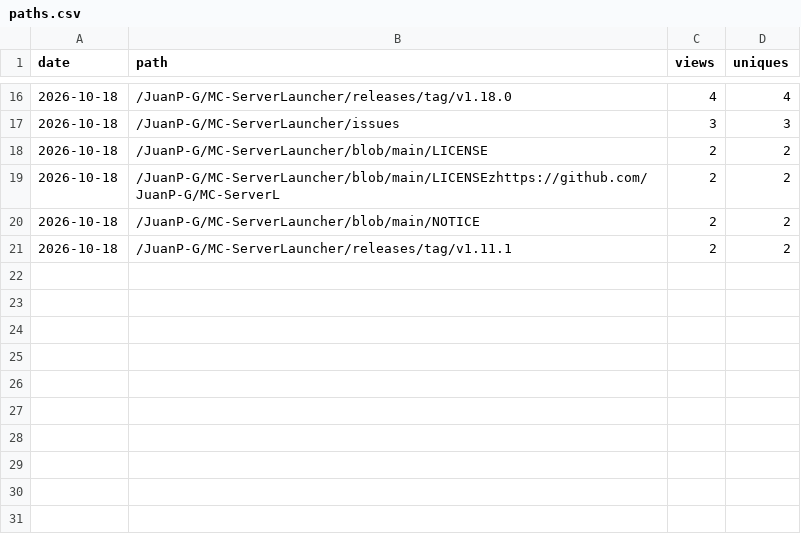
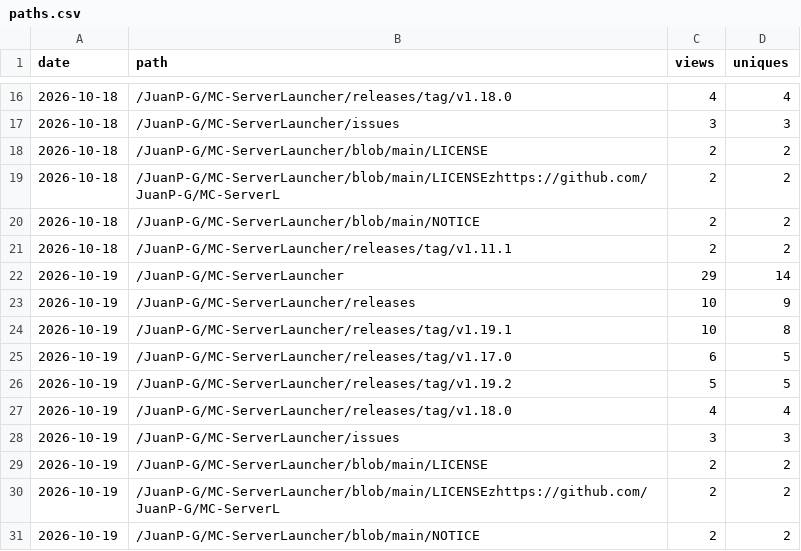
Before and after one commit to JuanP-G/MC-ServerLauncher, a CSV file: paths.csv, drawn as a sheet; only a part is shown, gaps mark what is left out.

```diff
--- a/paths.csv
+++ b/paths.csv
@@ -21 +21,11 @@ date,path,views,uniques
 2026-10-18,/JuanP-G/MC-ServerLauncher/releases/tag/v1.11.1,2,2
+2026-10-19,/JuanP-G/MC-ServerLauncher,29,14
+2026-10-19,/JuanP-G/MC-ServerLauncher/releases,10,9
+2026-10-19,/JuanP-G/MC-ServerLauncher/releases/tag/v1.19.1,10,8
+2026-10-19,/JuanP-G/MC-ServerLauncher/releases/tag/v1.17.0,6,5
+2026-10-19,/JuanP-G/MC-ServerLauncher/releases/tag/v1.19.2,5,5
+2026-10-19,/JuanP-G/MC-ServerLauncher/releases/tag/v1.18.0,4,4
+2026-10-19,/JuanP-G/MC-ServerLauncher/issues,3,3
+2026-10-19,/JuanP-G/MC-ServerLauncher/blob/main/LICENSE,2,2
+2026-10-19,/JuanP-G/MC-ServerLauncher/blob/main/LICENSEzhttps://github.com/JuanP-G/MC-ServerL,2,2
+2026-10-19,/JuanP-G/MC-ServerLauncher/blob/main/NOTICE,2,2
```
Also changed, not shown: clones.csv, referrers.csv, 3 other files.
